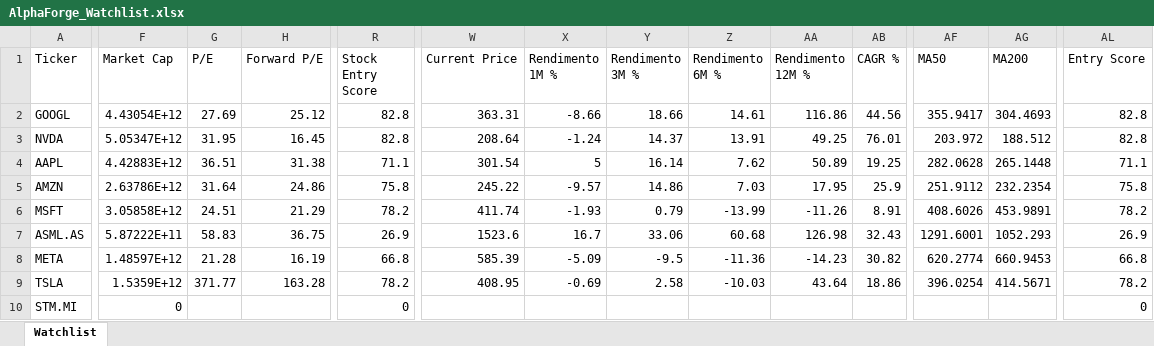
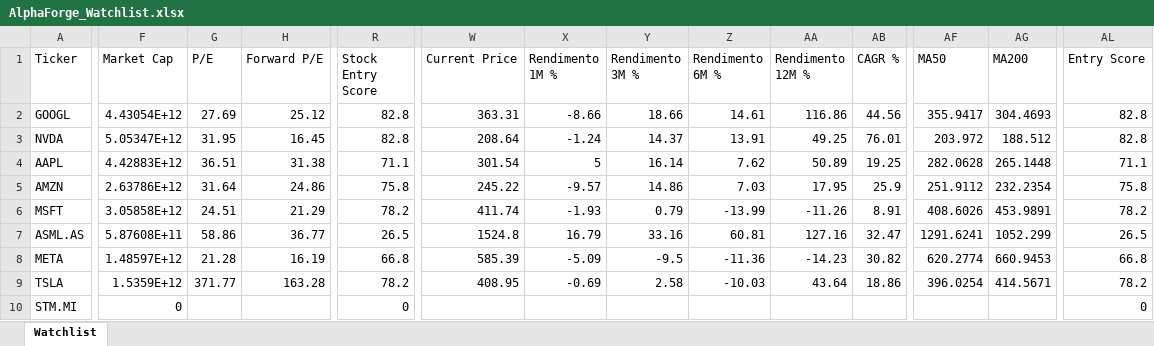
Before and after one commit to mirkomazzacuva/etf-intelligence-agent, an Excel workbook: AlphaForge_Watchlist.xlsx, sheet Watchlist, drawn as a sheet; only a part is shown, gaps mark what is left out; values as stored, in another font and other column widths than the file's, no borders; the diff names each change by its address in the sheet, - before the commit and + after, or states it on an @@ line.

```diff
--- a/AlphaForge_Watchlist.xlsx (sheet Watchlist)
+++ b/AlphaForge_Watchlist.xlsx (sheet Watchlist)
-F7 (Market Cap): 5.87222E+11
+F7 (Market Cap): 5.87608E+11
-G7 (P/E): 58.83
+G7 (P/E): 58.86
-H7 (Forward P/E): 36.75
+H7 (Forward P/E): 36.77
-R7 (Stock Entry Score): 26.9
+R7 (Stock Entry Score): 26.5
-W7 (Current Price): 1523.6
+W7 (Current Price): 1524.8
-X7 (Rendimento 1M %): 16.7
+X7 (Rendimento 1M %): 16.79
-Y7 (Rendimento 3M %): 33.06
+Y7 (Rendimento 3M %): 33.16
-Z7 (Rendimento 6M %): 60.68
+Z7 (Rendimento 6M %): 60.81
-AA7 (Rendimento 12M %): 126.98
+AA7 (Rendimento 12M %): 127.16
-AB7 (CAGR %): 32.43
+AB7 (CAGR %): 32.47
-AF7 (MA50): 1291.6001
+AF7 (MA50): 1291.6241
-AG7 (MA200): 1052.293
+AG7 (MA200): 1052.299
-AL7 (Entry Score): 26.9
+AL7 (Entry Score): 26.5
```
Also changed, not shown: ETF_Allocation_Model.xlsx, ETF_Intelligence_Agent_UPDATED.xlsx, 4 other files.
